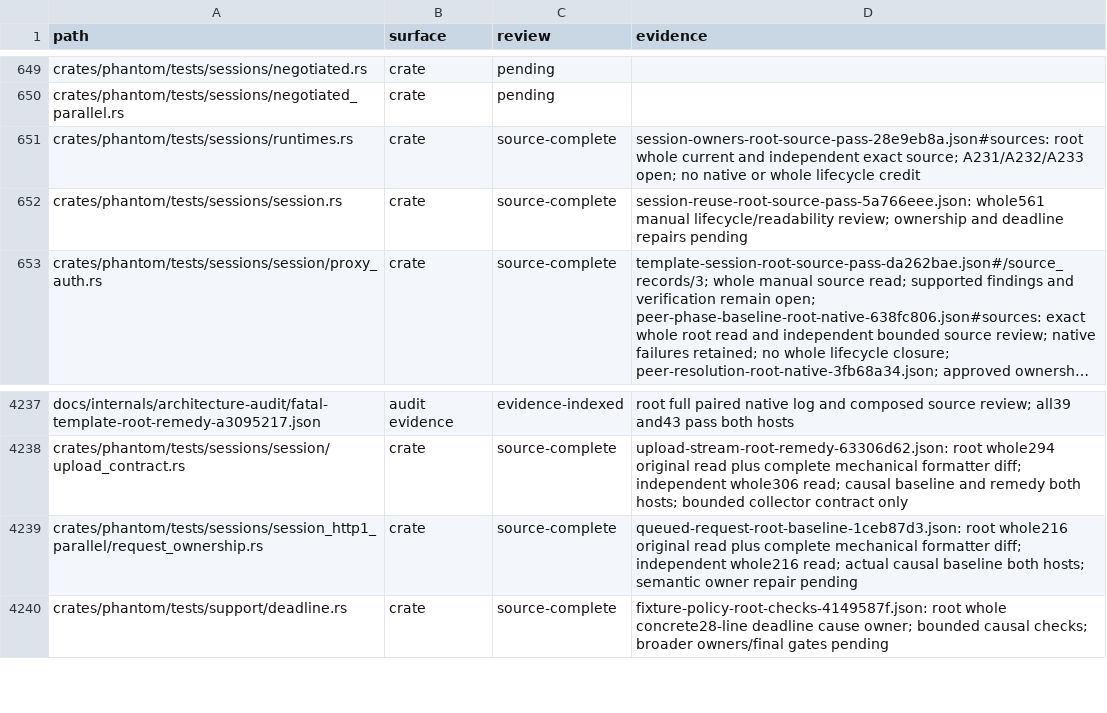
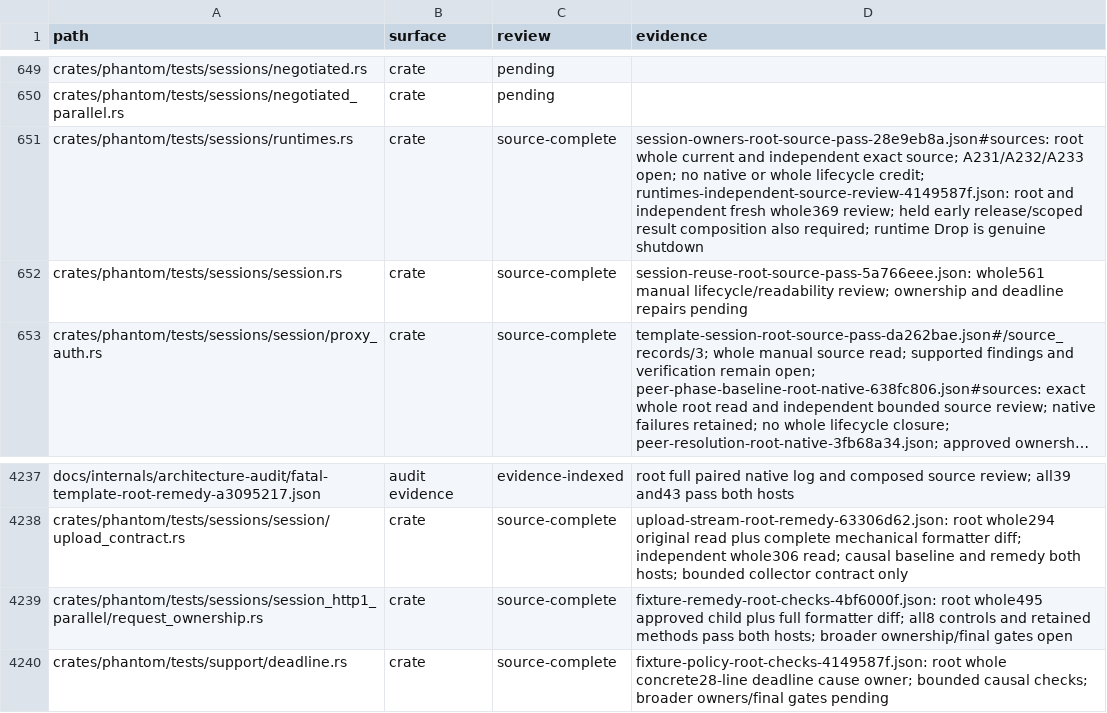
Before and after one commit to bywayhq/phantom, a TSV file: docs/internals/architecture-audit/inventory.tsv, drawn as a sheet; only a part is shown, gaps mark what is left out; long unchanged cells end in ….

Commit message:
docs(audit): bind queued and SSE repairs to paired checks

```diff
--- a/docs/internals/architecture-audit/inventory.tsv
+++ b/docs/internals/architecture-audit/inventory.tsv
@@ -650,3 +650,3 @@ crates/phantom/tests/sessions/negotiated.rs	crate	pending
 crates/phantom/tests/sessions/negotiated_parallel.rs	crate	pending	
-crates/phantom/tests/sessions/runtimes.rs	crate	source-complete	session-owners-root-source-pass-28e9eb8a.json#sources: root whole current and independent exact source; A231/A232/A233 open; no native or whole lifecycle credit
+crates/phantom/tests/sessions/runtimes.rs	crate	source-complete	session-owners-root-source-pass-28e9eb8a.json#sources: root whole current and independent exact source; A231/A232/A233 open; no native or whole lifecycle credit; runtimes-independent-source-review-4149587f.json: root and independent fresh whole369 review; held early release/scoped result composition also required; runtime Drop is genuine shutdown
 crates/phantom/tests/sessions/session.rs	crate	source-complete	session-reuse-root-source-pass-5a766eee.json: whole561 manual lifecycle/readability review; ownership and deadline repairs pending
@@ -4238,3 +4238,3 @@ docs/internals/architecture-audit/fatal-template-root-remedy-a3095217.json	audit
 crates/phantom/tests/sessions/session/upload_contract.rs	crate	source-complete	upload-stream-root-remedy-63306d62.json: root whole294 original read plus complete mechanical formatter diff; independent whole306 read; causal baseline and remedy both hosts; bounded collector contract only
-crates/phantom/tests/sessions/session_http1_parallel/request_ownership.rs	crate	source-complete	queued-request-root-baseline-1ceb87d3.json: root whole216 original read plus complete mechanical formatter diff; independent whole216 read; actual causal baseline both hosts; semantic owner repair pending
+crates/phantom/tests/sessions/session_http1_parallel/request_ownership.rs	crate	source-complete	fixture-remedy-root-checks-4bf6000f.json: root whole495 approved child plus full formatter diff; all8 controls and retained methods pass both hosts; broader ownership/final gates open
 crates/phantom/tests/support/deadline.rs	crate	source-complete	fixture-policy-root-checks-4149587f.json: root whole concrete28-line deadline cause owner; bounded causal checks; broader owners/final gates pending
```
Also changed, not shown: 6 other files.
